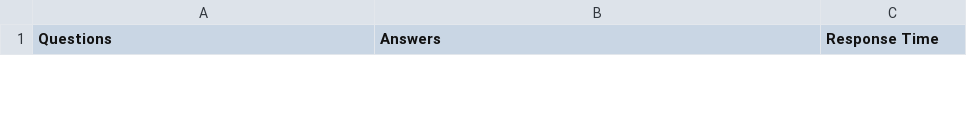
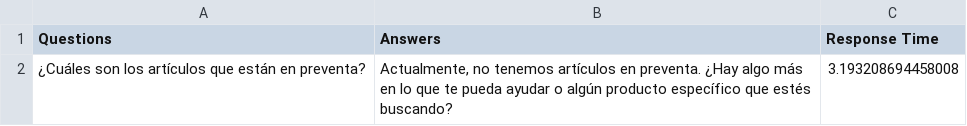
Before and after one commit to nicobrch/CIT3202, a CSV file: data/chat_history.csv, drawn as a sheet; only a part is shown; the diff covers the shown part only; the diff names each change by its address in the sheet, - before the commit and + after, or states it on an @@ line.

```diff
--- a/data/chat_history.csv
+++ b/data/chat_history.csv
+row 2: ¿Cuáles son los artículos que están en preventa? | Actualmente, no tenemos artículos en preventa. ¿Hay algo más en lo que te pueda ayudar o algún producto específico que estés buscando? | 3.193208694458008
```
Also changed, not shown: 1 removed row elsewhere in this file, 1 other file.
